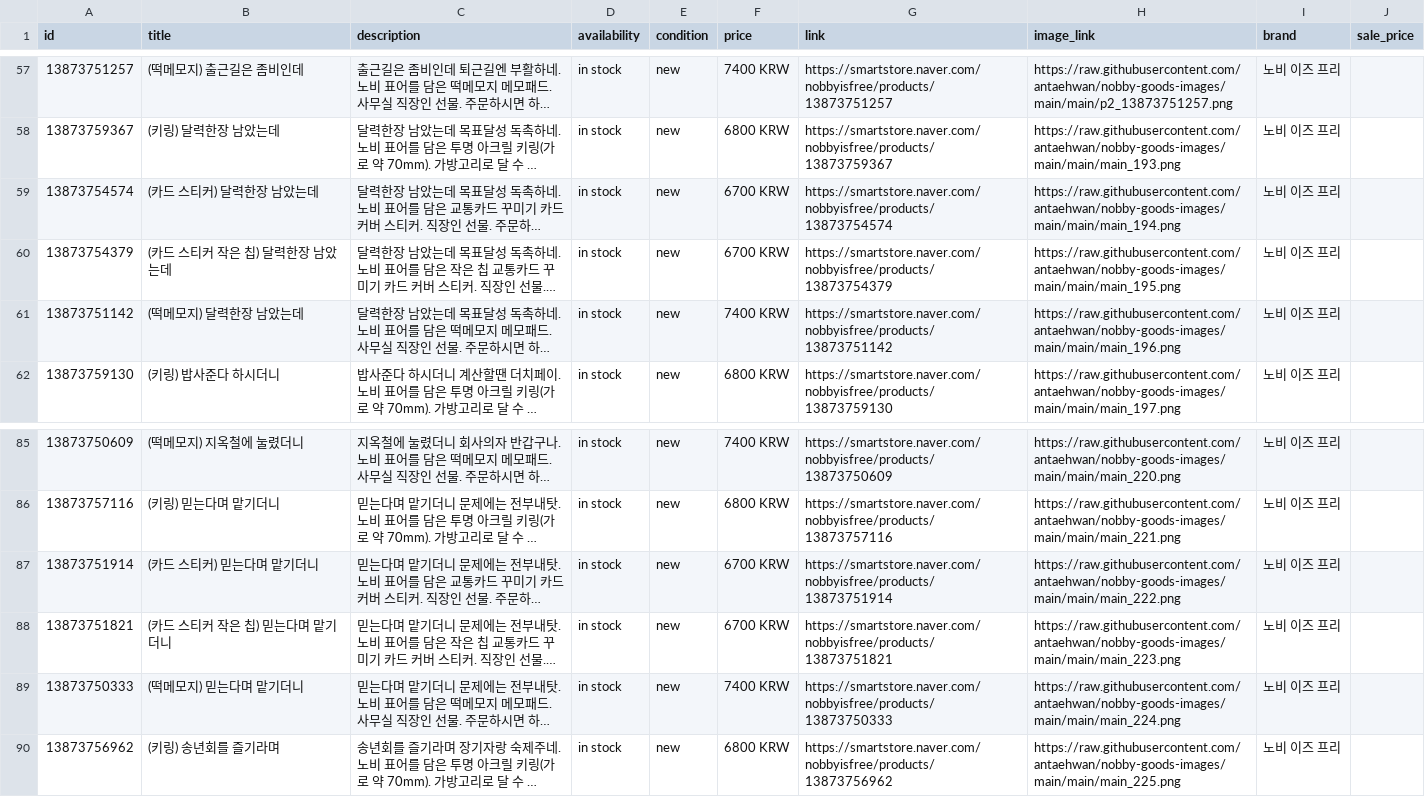
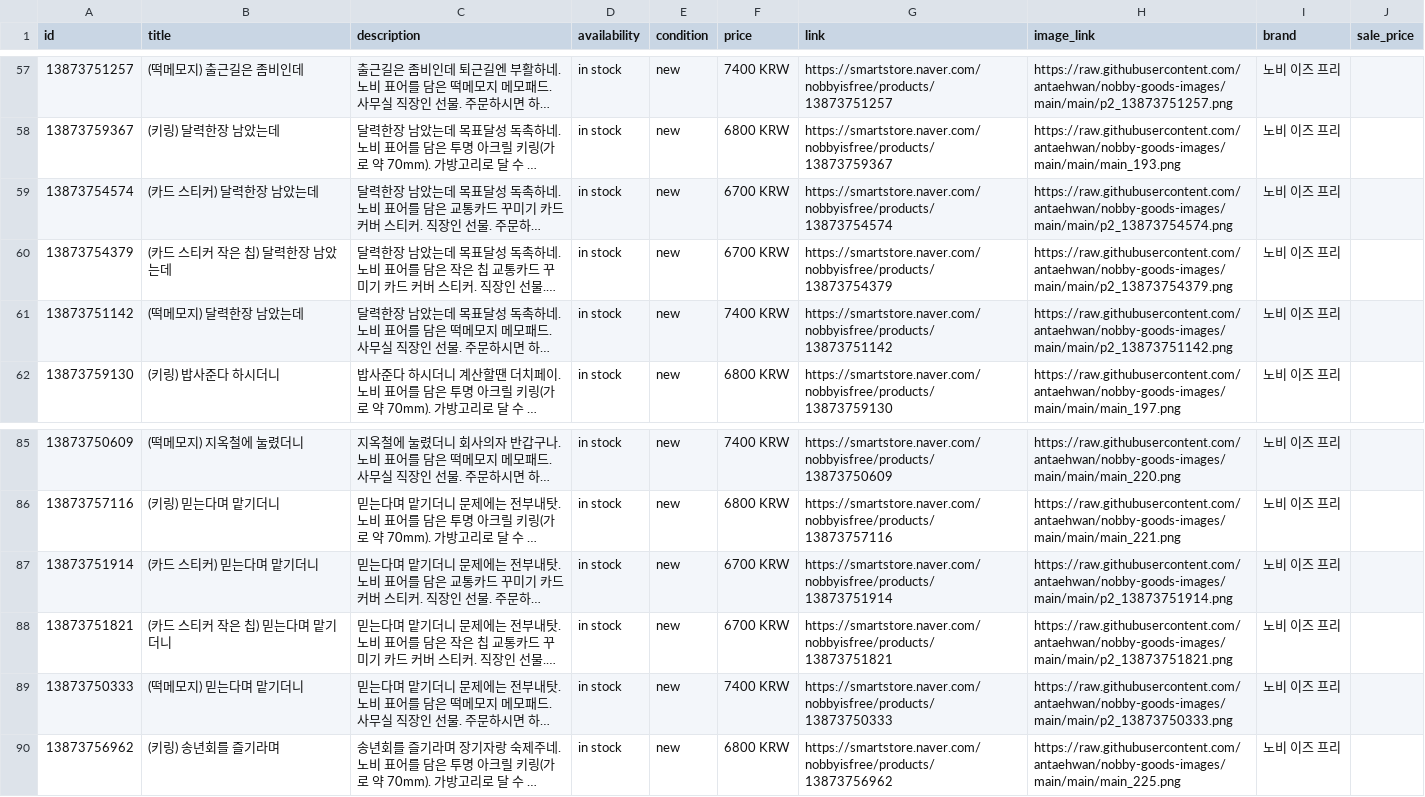
Before and after one commit to antaehwan/nobby-goods-images, a CSV file: catalog_add_1027c.csv, drawn as a sheet; only a part is shown, gaps mark what is left out; long unchanged cells end in …; the diff names each change by its address in the sheet, - before the commit and + after, or states it on an @@ line.

```diff
--- a/catalog_add_1027c.csv
+++ b/catalog_add_1027c.csv
-H59 (image_link): https://raw.githubusercontent.com/antaehwan/nobby-goods-images/main/main/main_194.png
+H59 (image_link): https://raw.githubusercontent.com/antaehwan/nobby-goods-images/main/main/p2_13873754574.png
-H60 (image_link): https://raw.githubusercontent.com/antaehwan/nobby-goods-images/main/main/main_195.png
+H60 (image_link): https://raw.githubusercontent.com/antaehwan/nobby-goods-images/main/main/p2_13873754379.png
-H61 (image_link): https://raw.githubusercontent.com/antaehwan/nobby-goods-images/main/main/main_196.png
+H61 (image_link): https://raw.githubusercontent.com/antaehwan/nobby-goods-images/main/main/p2_13873751142.png
-H87 (image_link): https://raw.githubusercontent.com/antaehwan/nobby-goods-images/main/main/main_222.png
+H87 (image_link): https://raw.githubusercontent.com/antaehwan/nobby-goods-images/main/main/p2_13873751914.png
-H88 (image_link): https://raw.githubusercontent.com/antaehwan/nobby-goods-images/main/main/main_223.png
+H88 (image_link): https://raw.githubusercontent.com/antaehwan/nobby-goods-images/main/main/p2_13873751821.png
-H89 (image_link): https://raw.githubusercontent.com/antaehwan/nobby-goods-images/main/main/main_224.png
+H89 (image_link): https://raw.githubusercontent.com/antaehwan/nobby-goods-images/main/main/p2_13873750333.png
```
Also changed, not shown: 6 other files.
